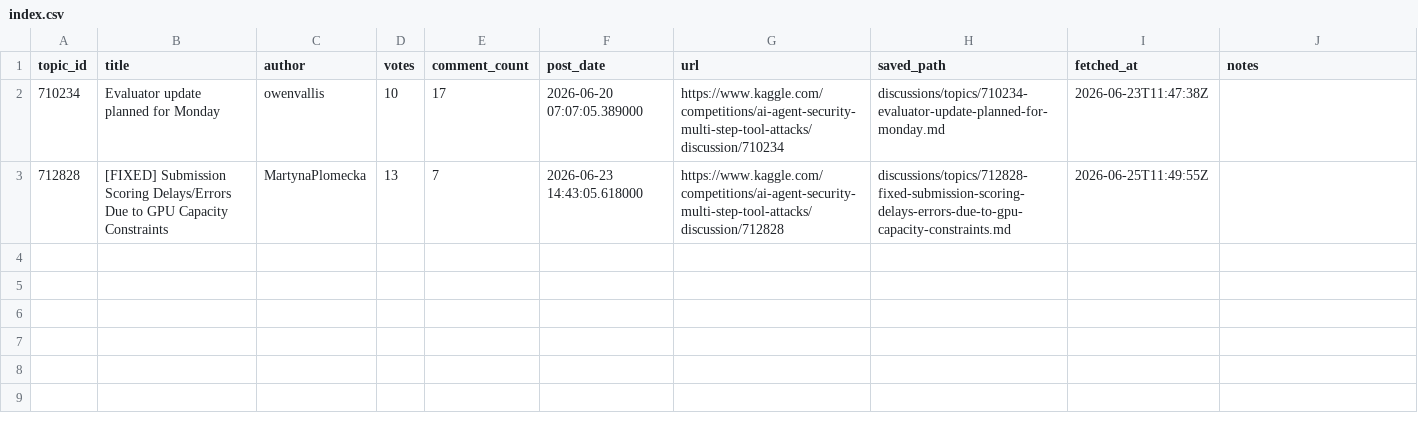
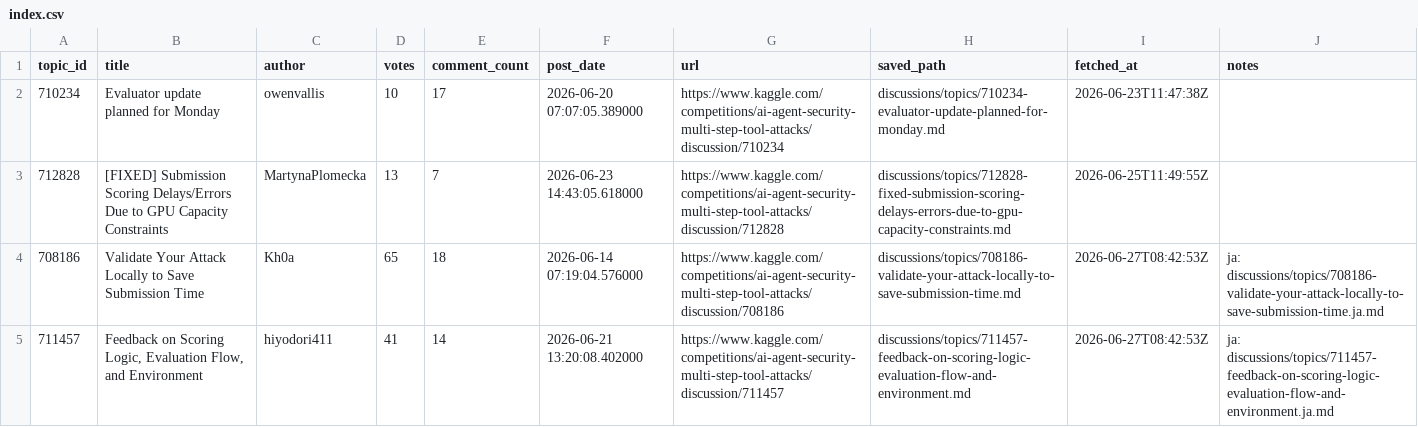
Before and after one commit to zakiyamaaaaa/Kaggle, a CSV file: ai_agent_security/discussions/index.csv, drawn as a sheet; the diff names each change by its address in the sheet, - before the commit and + after, or states it on an @@ line.

```diff
--- a/ai_agent_security/discussions/index.csv
+++ b/ai_agent_security/discussions/index.csv
+row 4: 708186 | Validate Your Attack Locally to Save Submission Time | Kh0a | 65 | 18 | 2026-06-14 07:19:04.576000 | https://www.kaggle.com/competitions/ai-agent-security-multi-step-tool-attacks/discussion/708186 | discussions/topics/708186-validate-your-attack-locally-to-save-submission-time.md | 2026-06-27T08:42:53Z | ja: discussions/topics/708186-validate-your-attack-locally-to-save-submission-time.ja.md
+row 5: 711457 | Feedback on Scoring Logic, Evaluation Flow, and Environment | hiyodori411 | 41 | 14 | 2026-06-21 13:20:08.402000 | https://www.kaggle.com/competitions/ai-agent-security-multi-step-tool-attacks/discussion/711457 | discussions/topics/711457-feedback-on-scoring-logic-evaluation-flow-and-environment.md | 2026-06-27T08:42:53Z | ja: discussions/topics/711457-feedback-on-scoring-logic-evaluation-flow-and-environment.ja.md
```
Also changed, not shown: ai_agent_security/experiments/registry.csv, 18 other files.
